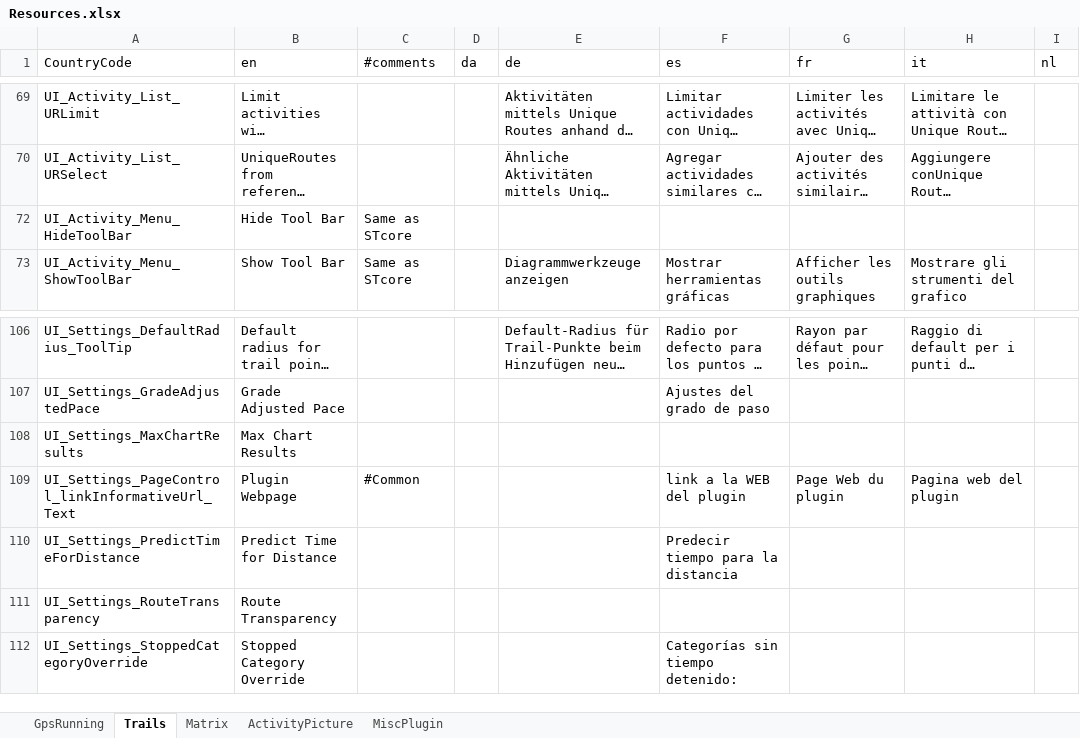
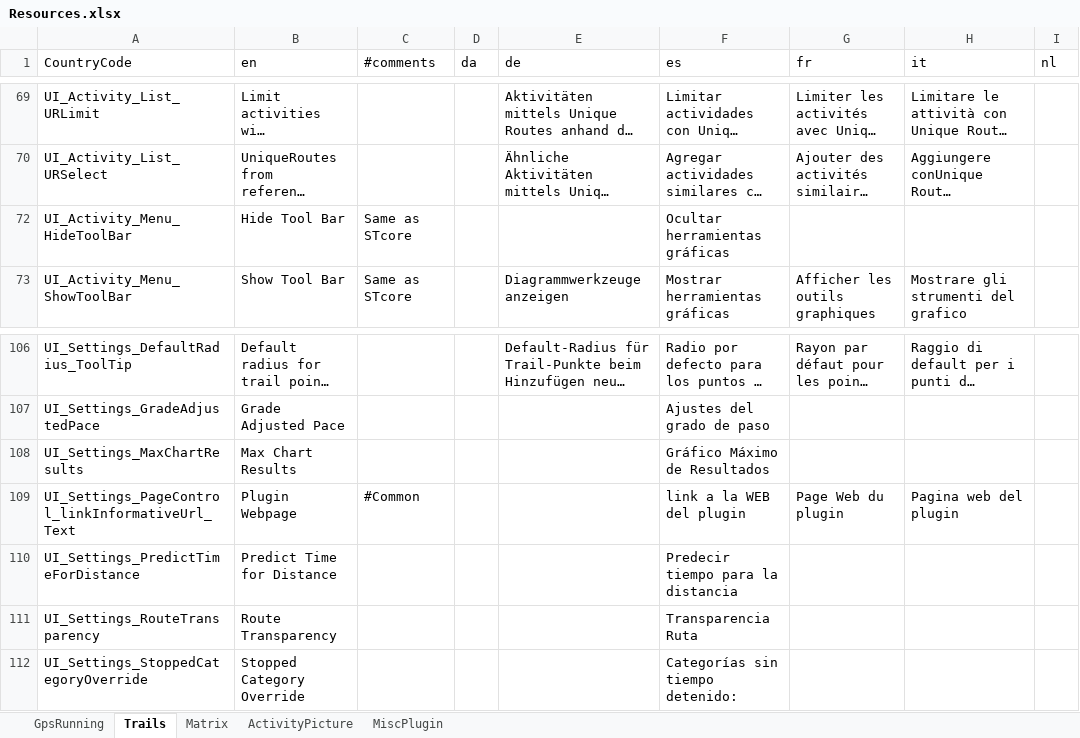
Before and after one commit to gerhardol/trails, an Excel workbook: Resources.xlsx, sheet Trails, drawn as a sheet; only a part is shown, gaps mark what is left out; long unchanged cells end in …; values as stored, in another font and other column widths than the file's, no borders; charts and pictures and conditional formats not drawn; the diff names each change by its address in the sheet, - before the commit and + after, or states it on an @@ line.

```diff
--- a/Resources.xlsx (sheet Trails)
+++ b/Resources.xlsx (sheet Trails)
-F72 (es): (empty)
+F72 (es): Ocultar herramientas gráficas
-F108 (es): (empty)
+F108 (es): Gráfico Máximo de Resultados
-F111 (es): (empty)
+F111 (es): Transparencia Ruta
```
Also changed, not shown: sheet Matrix, sheet GpsRunning, 1 other file.
